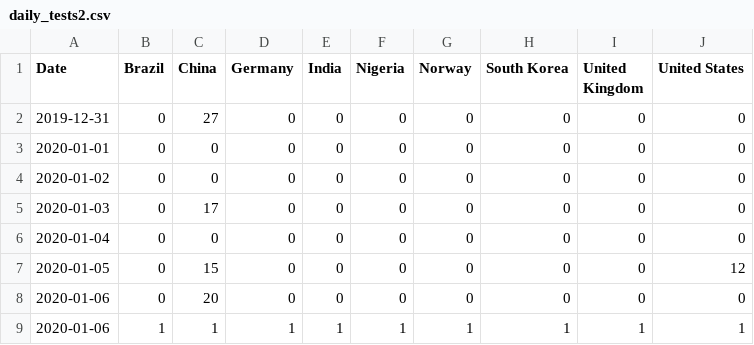
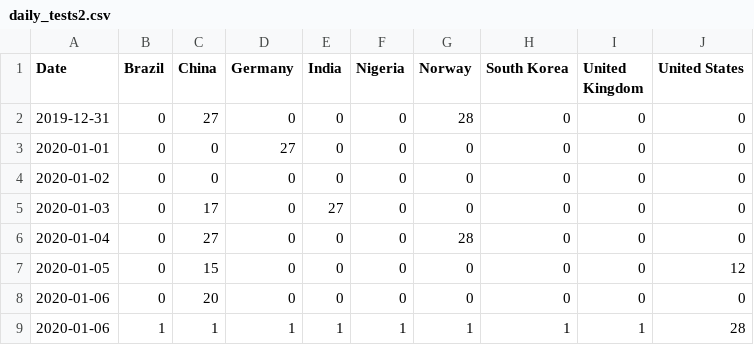
Before and after one commit to ogg2/ECE-551, a CSV file: 043_eval1/daily_tests2.csv, drawn as a sheet.

```diff
--- a/043_eval1/daily_tests2.csv
+++ b/043_eval1/daily_tests2.csv
@@ -1,9 +1,9 @@
 Date,Brazil,China,Germany,India,Nigeria,Norway,South Korea,United Kingdom,United States
-2019-12-31,0,27,0,0,0,0,0,0,0
-2020-01-01,0,0,0,0,0,0,0,0,0
+2019-12-31,0,27,0,0,0,28,0,0,0
+2020-01-01,0,0,27,0,0,0,0,0,0
 2020-01-02,0,0,0,0,0,0,0,0,0
-2020-01-03,0,17,0,0,0,0,0,0,0
-2020-01-04,0,0,0,0,0,0,0,0,0
+2020-01-03,0,17,0,27,0,0,0,0,0
+2020-01-04,0,27,0,0,0,28,0,0,0
 2020-01-05,0,15,0,0,0,0,0,0,12
 2020-01-06,0,20,0,0,0,0,0,0,0
-2020-01-06,1,1,1,1,1,1,1,1,1
+2020-01-06,1,1,1,1,1,1,1,1,28
```
Also changed, not shown: 2 other files.
